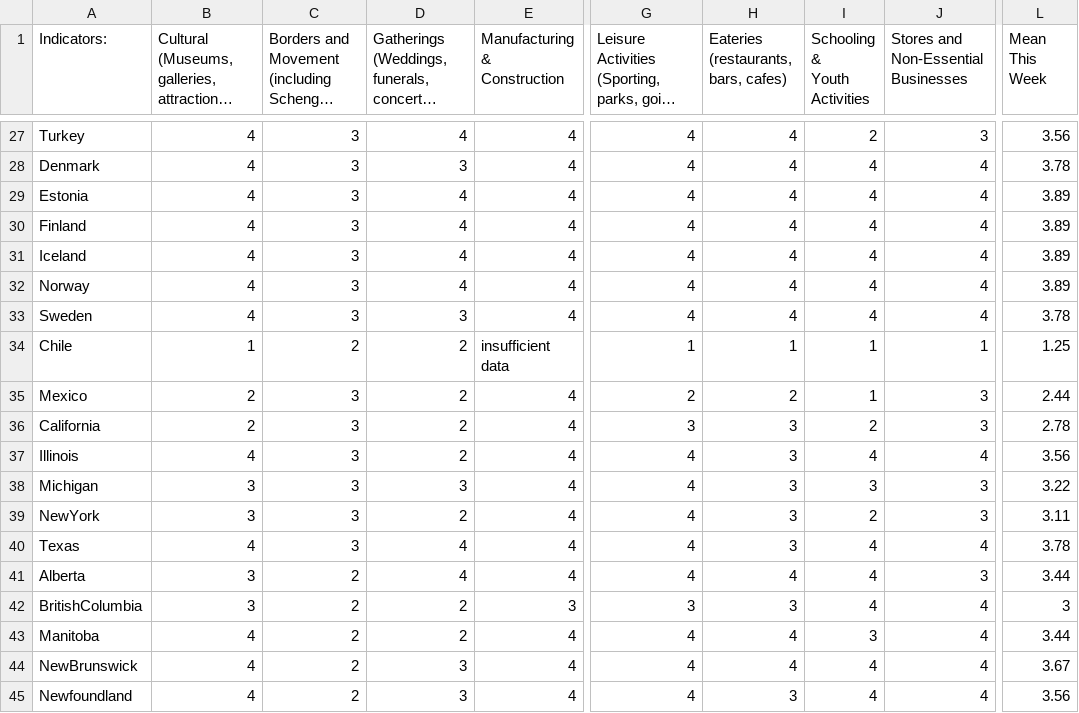
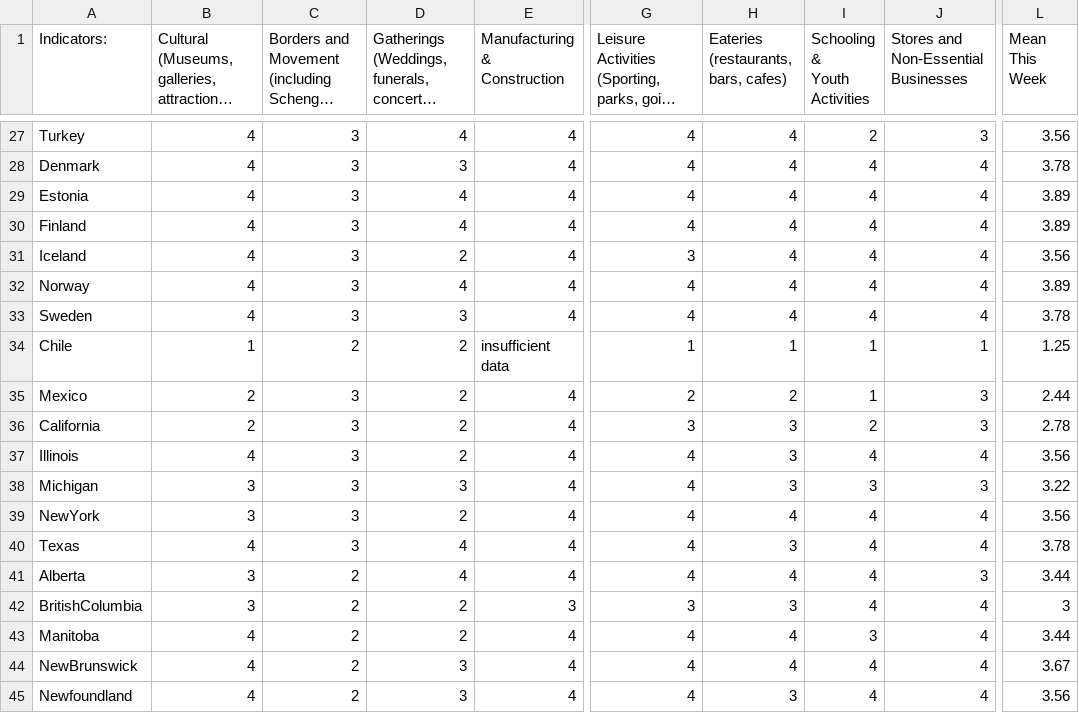
Before and after one commit to nrkthompson/ChartHolding, a CSV file: Data/CountryIndicatorsSource.csv, drawn as a sheet; only a part is shown, gaps mark what is left out; long unchanged cells end in …; the diff covers the shown part only; the diff names each change by its address in the sheet, - before the commit and + after, or states it on an @@ line.

```diff
--- a/Data/CountryIndicatorsSource.csv
+++ b/Data/CountryIndicatorsSource.csv
-D31: 4
+D31: 2
-G31: 4
+G31: 3
-L31 (Mean This Week): 3.89
+L31 (Mean This Week): 3.56
-H39: 3
+H39: 4
-I39 (Schooling & Youth Activities): 2
+I39 (Schooling & Youth Activities): 4
-J39: 3
+J39: 4
-L39 (Mean This Week): 3.11
+L39 (Mean This Week): 3.56
```
Also changed, not shown: 20 edited cells elsewhere in this file, 1 other file.
